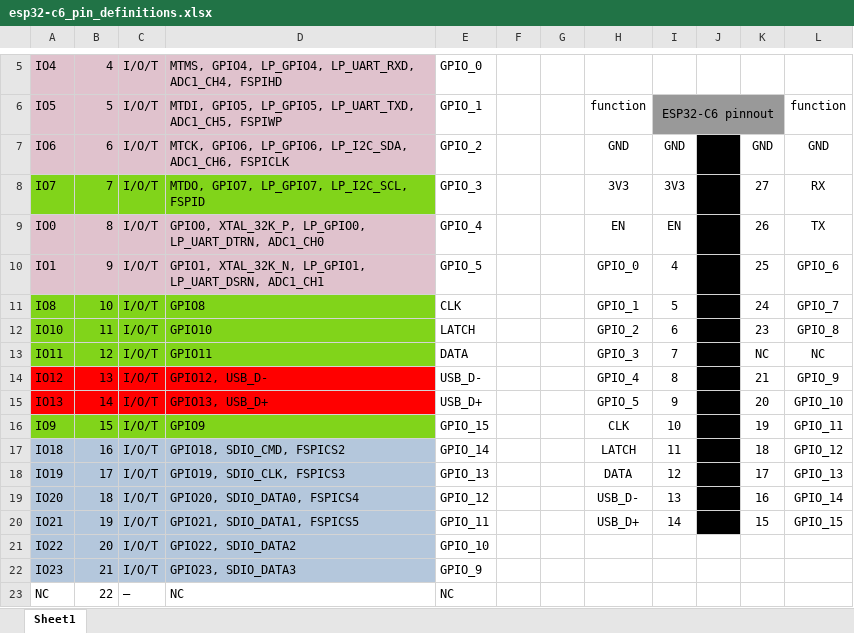
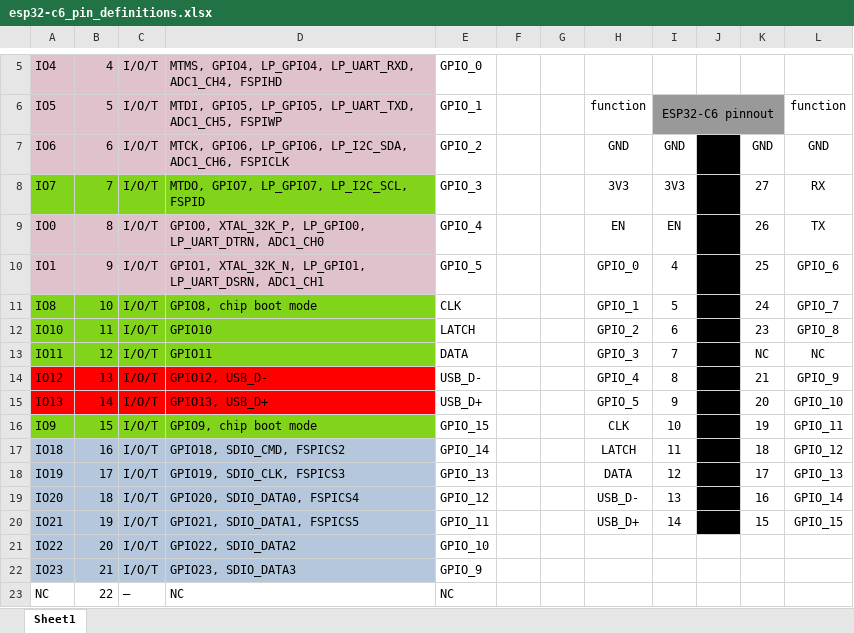
Before and after one commit to BME-SBT/ESP32_CAN_V1, an Excel workbook: BASE/esp32-c6_pin_definitions.xlsx, sheet Sheet1, drawn as a sheet; only a part is shown, gaps mark what is left out; values as stored, in another font and other column widths than the file's, no borders; the diff names each change by its address in the sheet, - before the commit and + after, or states it on an @@ line.

Commit message:
[WIP] power and main sheet needs to be finished

```diff
--- a/BASE/esp32-c6_pin_definitions.xlsx (sheet Sheet1)
+++ b/BASE/esp32-c6_pin_definitions.xlsx (sheet Sheet1)
-D11: GPIO8
+D11: GPIO8, chip boot mode
-D16: GPIO9
+D16: GPIO9, chip boot mode
```
Also changed, not shown: 6 other files.
